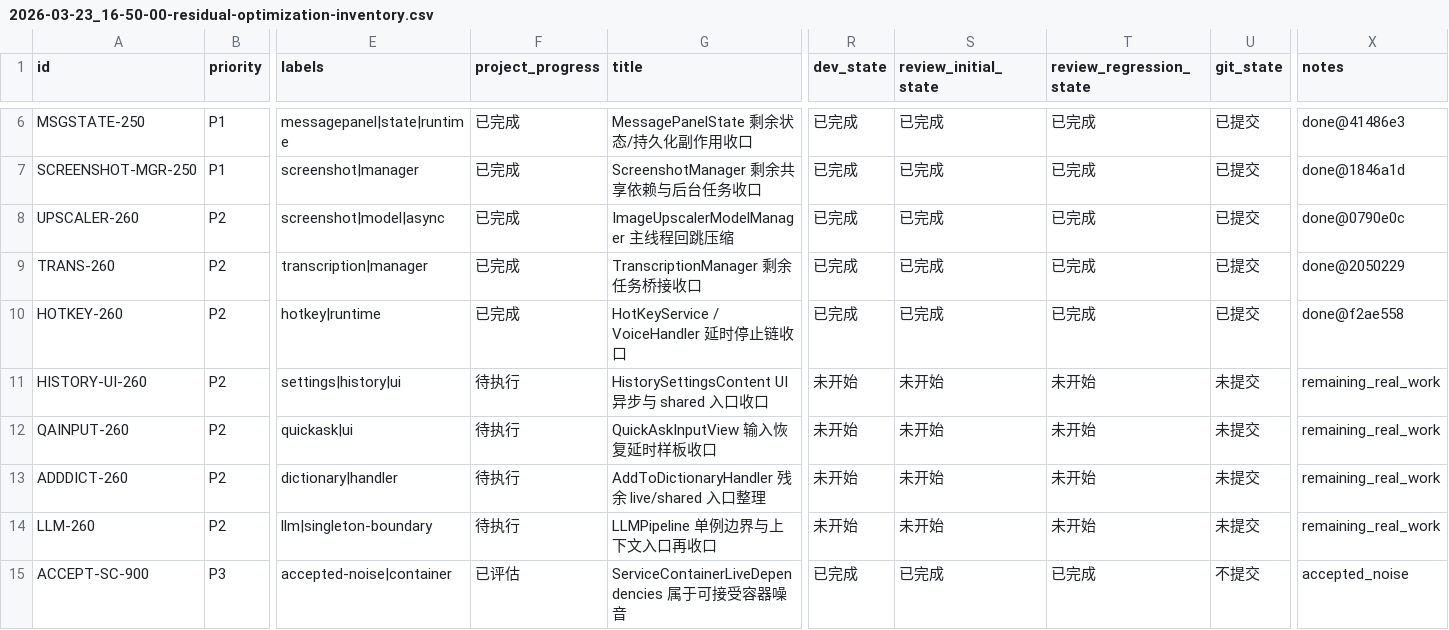
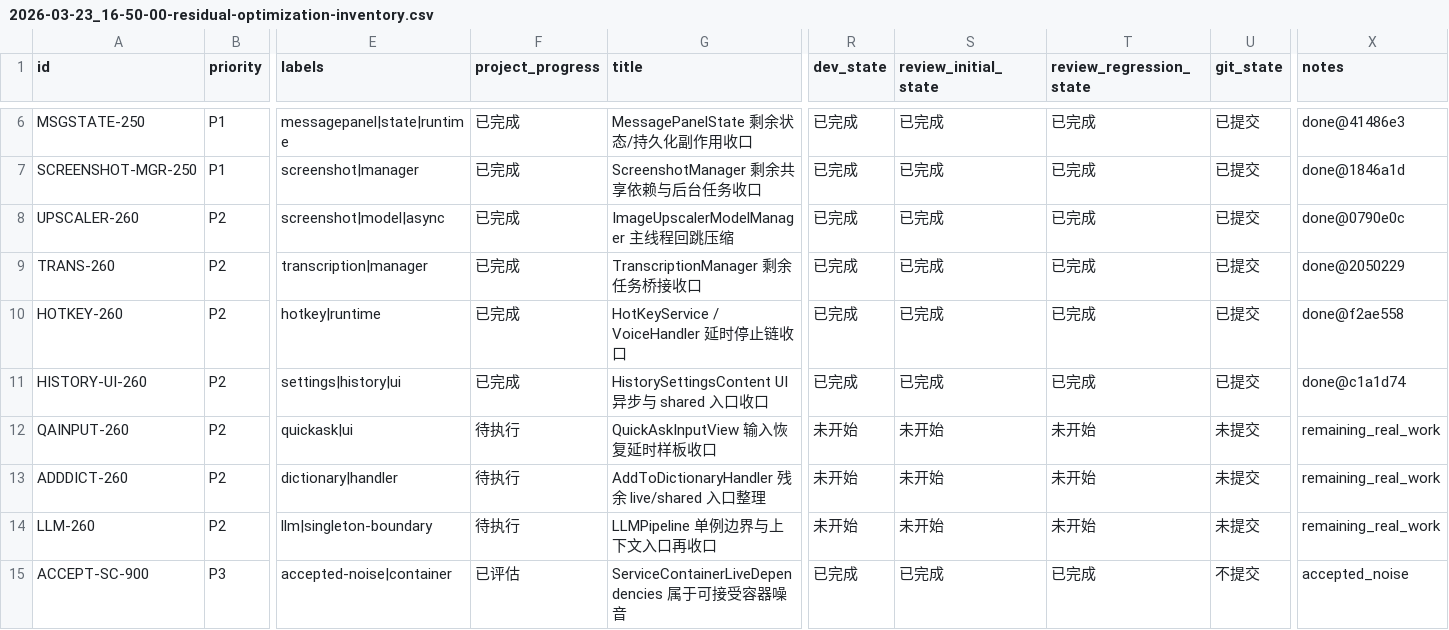
Before and after one commit to callmerio/spokeanywhere, a CSV file: spoke/issues/2026-03-23_16-50-00-residual-optimization-inventory.csv, drawn as a sheet; only a part is shown, gaps mark what is left out; the diff names each change by its address in the sheet, - before the commit and + after, or states it on an @@ line.

Commit message:
chore: mark HISTORY-UI-260 complete

```diff
--- a/spoke/issues/2026-03-23_16-50-00-residual-optimization-inventory.csv
+++ b/spoke/issues/2026-03-23_16-50-00-residual-optimization-inventory.csv
-F11 (project_progress): 待执行
+F11 (project_progress): 已完成
-R11 (dev_state): 未开始
+R11 (dev_state): 已完成
-S11 (review_initial_state): 未开始
+S11 (review_initial_state): 已完成
-T11 (review_regression_state): 未开始
+T11 (review_regression_state): 已完成
-U11 (git_state): 未提交
+U11 (git_state): 已提交
-X11 (notes): remaining_real_work
+X11 (notes): done@c1a1d74
```
